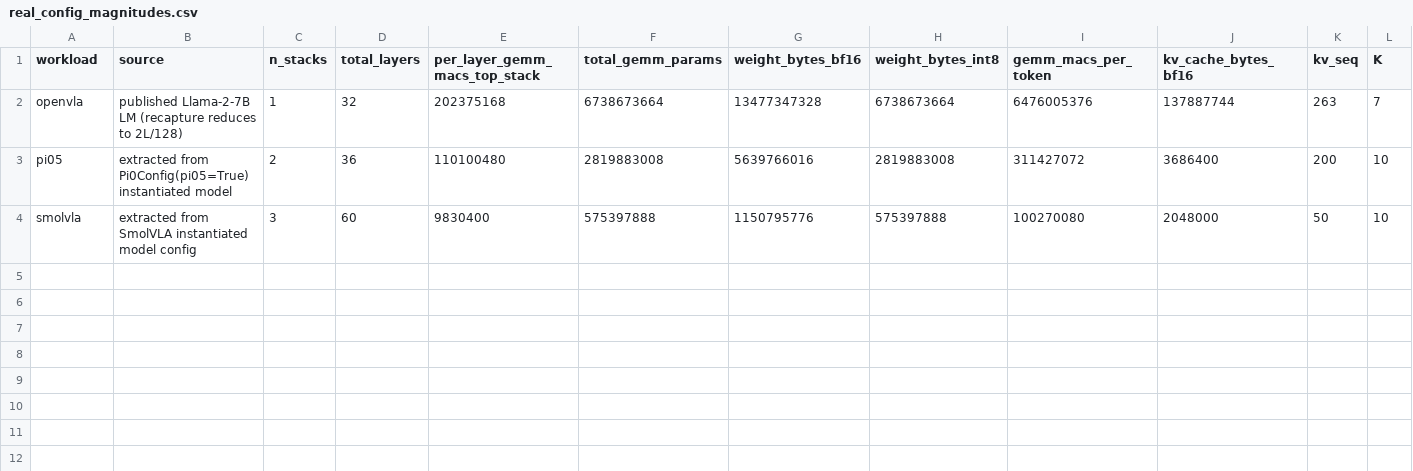
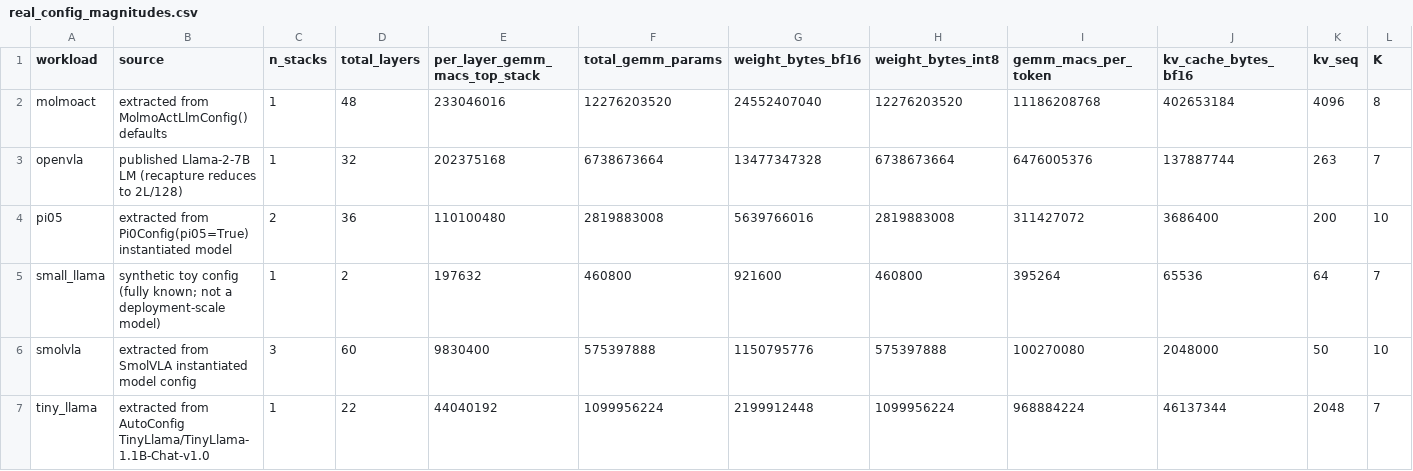
Before and after one commit to ucb-bar/merlin, a CSV file: merlin/benchmarks/dse_guidance/case_study/real_config_magnitudes.csv, drawn as a sheet; only a part is shown; rows hold the shown columns only; the diff names each change by its address in the sheet, - before the commit and + after, or states it on an @@ line.

Commit message:
P22 GAP-A: deployment geometry 3->6 models, real configs only (no assumptions)
Extended REAL_GEOMETRY with the standard decoder-LLMs whose geometry is fully sourced
from the real config object (extracted in-venv, not guessed):
  tiny_llama  22L/2048/interm5632/32h/4kv/hd64/v32000  -> 1.100B params (==TinyLlama-1.1B)
  molmoact    48L/3584/interm18944/28h/4kv/hd128/v152064 -> 12.28B
  small_llama 2L/128/interm344/4h/4kv/hd32/v256 (SYNTHETIC toy, labeled)
decode_seq = real max_position_embeddings (tiny 2048, molmoact 4096); tie_word_embeddings
read from config (both False). Per-layer geometry read exact (rdt2 FFN confirmed via
built-layer shapes during exploration).

Per the no-assumptions rule, OMITTED: the DiT/diffusion models (rdt/rdt2/groot/xr0 — their
self+cross-attn+adaLN blocks are not the standard q/k/v/o+gate/up/down Stack, so the
magnitude model would misrepresent them) and bitvla (real deployment hidden/vocab not
sourceable without guessing). Fewer networks, zero guessed fields.

New verifier check [P22]: every REAL_GEOMETRY field non-null (no placeholder) + the two
param anchors exact (openVLA 6.74B=Llama-2-7B, tiny_llama 1.1B). 681/681; 7 tests pass.

```diff
--- a/merlin/benchmarks/dse_guidance/case_study/real_config_magnitudes.csv
+++ b/merlin/benchmarks/dse_guidance/case_study/real_config_magnitudes.csv
+row 2: molmoact | extracted from MolmoActLlmConfig() defaults | 1 | 48 | 233046016 | 12276203520 | 24552407040 | 12276203520 | 11186208768 | 402653184 | 4096 | 8
+row 5: small_llama | synthetic toy config (fully known; not a deployment-scale model) | 1 | 2 | 197632 | 460800 | 921600 | 460800 | 395264 | 65536 | 64 | 7
+row 7: tiny_llama | extracted from AutoConfig TinyLlama/TinyLlama-1.1B-Chat-v1.0 | 1 | 22 | 44040192 | 1099956224 | 2199912448 | 1099956224 | 968884224 | 46137344 | 2048 | 7
```
Also changed, not shown: merlin/benchmarks/dse_guidance/case_study/kv_cache_sizing.csv, 3 other files.
